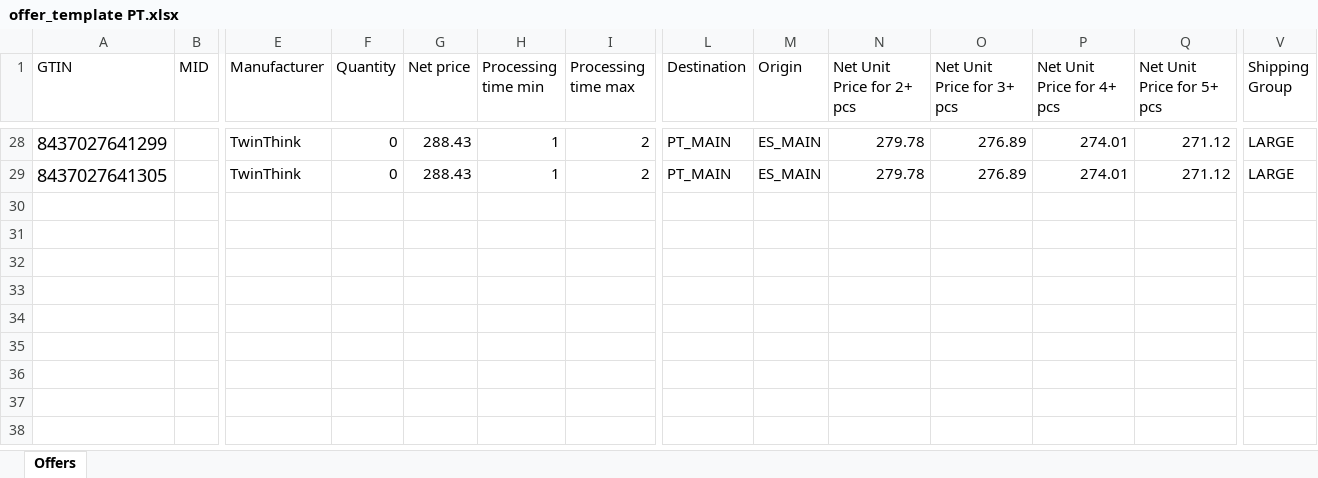
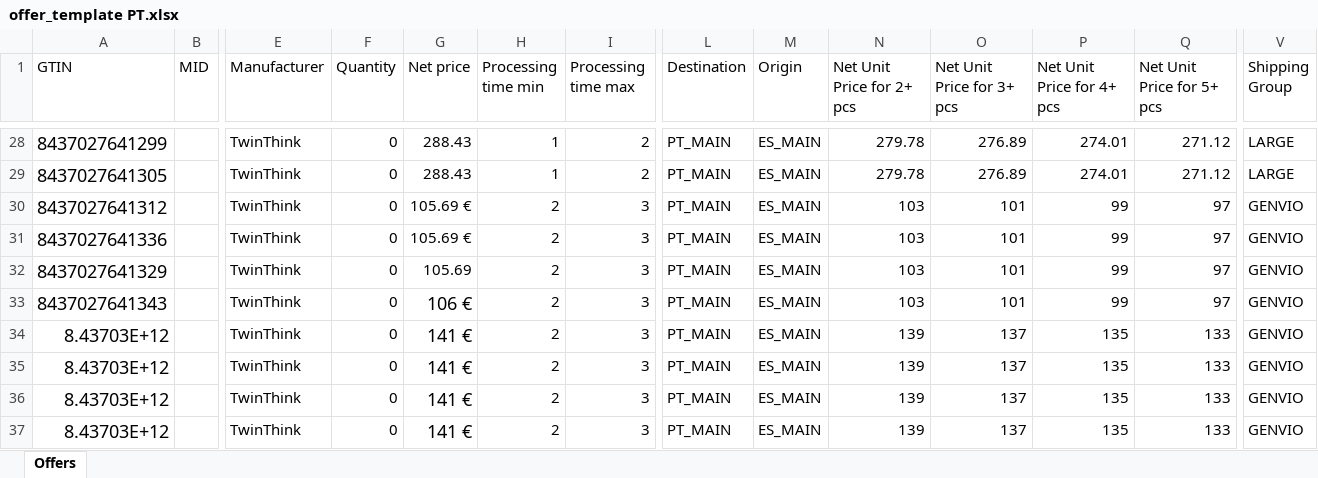
Before and after one commit to hecoronline-ctrl/fichero-maestro-web, an Excel workbook: public/plantillas/Makro/offer_template PT.xlsx, sheet Offers, drawn as a sheet; only a part is shown, gaps mark what is left out; values as stored, in another font and other column widths than the file's, no borders; rows hold the shown columns only; the diff names each change by its address in the sheet, - before the commit and + after, or states it on an @@ line.

```diff
--- a/public/plantillas/Makro/offer_template PT.xlsx (sheet Offers)
+++ b/public/plantillas/Makro/offer_template PT.xlsx (sheet Offers)
+row 30: 8437027641312 |  | TwinThink | 0 | 105.69 € | 2 | 3 | PT_MAIN | ES_MAIN | 103 | 101 | 99 | 97 | GENVIO
+row 31: 8437027641336 |  | TwinThink | 0 | 105.69 € | 2 | 3 | PT_MAIN | ES_MAIN | 103 | 101 | 99 | 97 | GENVIO
+row 32: 8437027641329 |  | TwinThink | 0 | 105.69 | 2 | 3 | PT_MAIN | ES_MAIN | 103 | 101 | 99 | 97 | GENVIO
+row 33: 8437027641343 |  | TwinThink | 0 | 106 € | 2 | 3 | PT_MAIN | ES_MAIN | 103 | 101 | 99 | 97 | GENVIO
+row 34: 8.43703E+12 |  | TwinThink | 0 | 141 € | 2 | 3 | PT_MAIN | ES_MAIN | 139 | 137 | 135 | 133 | GENVIO
+row 35: 8.43703E+12 |  | TwinThink | 0 | 141 € | 2 | 3 | PT_MAIN | ES_MAIN | 139 | 137 | 135 | 133 | GENVIO
+row 36: 8.43703E+12 |  | TwinThink | 0 | 141 € | 2 | 3 | PT_MAIN | ES_MAIN | 139 | 137 | 135 | 133 | GENVIO
+row 37: 8.43703E+12 |  | TwinThink | 0 | 141 € | 2 | 3 | PT_MAIN | ES_MAIN | 139 | 137 | 135 | 133 | GENVIO
```
Also changed, not shown: public/plantillas/Makro/offer_template DE.xlsx, public/plantillas/Makro/offer_template ES.xlsx, 10 other files.
